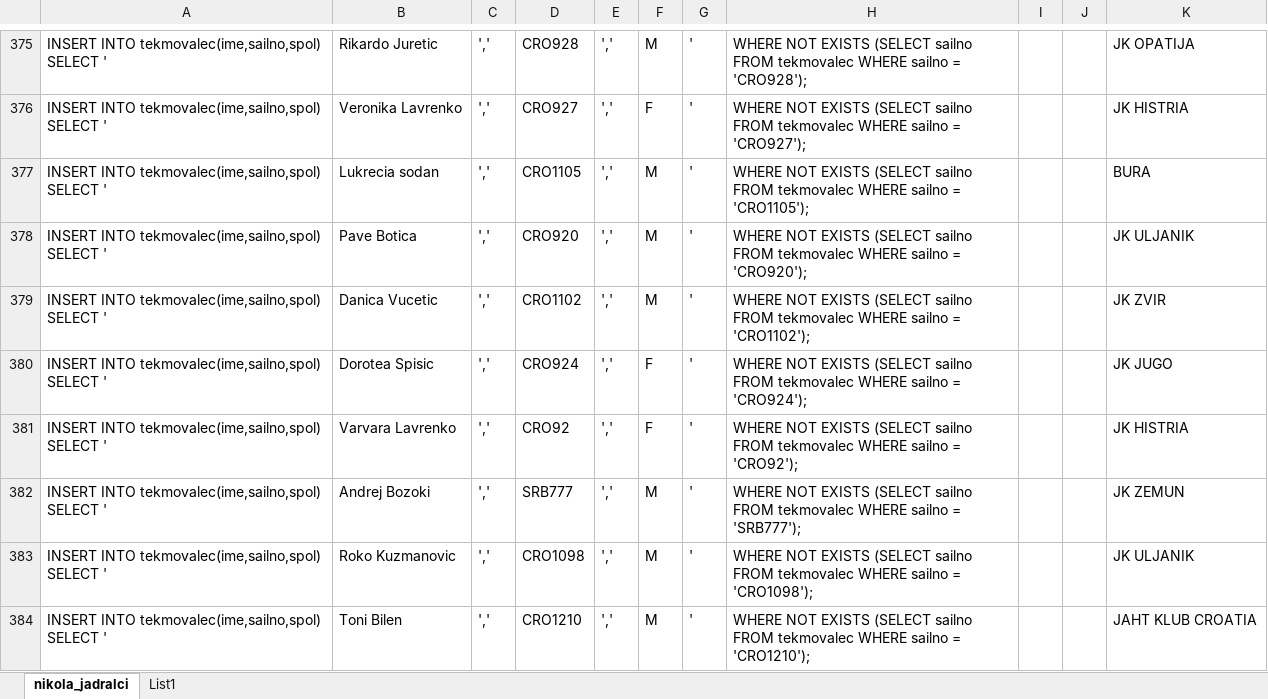
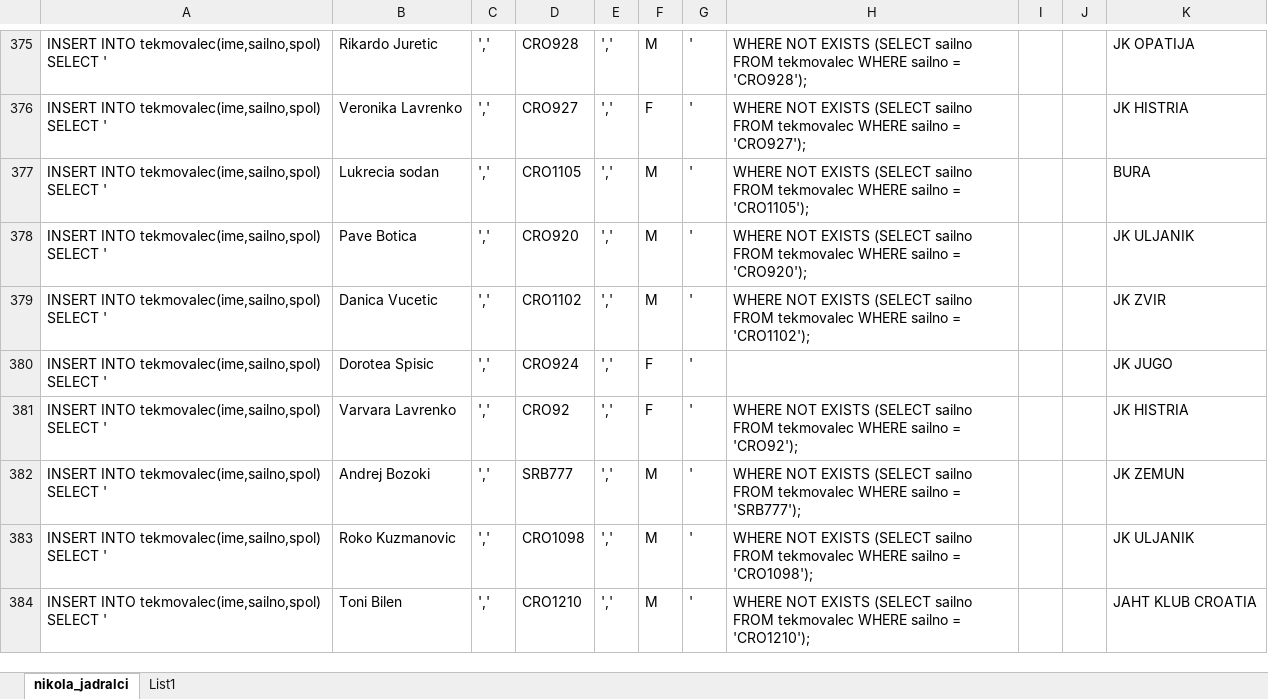
Before and after one commit to JureMB/BazaRegat, an Excel workbook: podatki/sv.Nikola/nikola_jadralci.xlsx, sheet nikola_jadralci, drawn as a sheet; only a part is shown, gaps mark what is left out; values as stored, in another font and other column widths than the file's, no borders; the diff names each change by its address in the sheet, - before the commit and + after, or states it on an @@ line.

Commit message:
Podatki za clanstvo - sv. Nikola

```diff
--- a/podatki/sv.Nikola/nikola_jadralci.xlsx (sheet nikola_jadralci)
+++ b/podatki/sv.Nikola/nikola_jadralci.xlsx (sheet nikola_jadralci)
-H380: WHERE NOT EXISTS (SELECT sailno FROM tekmovalec WHERE sailno = 'CRO924');
+H380: (empty)
```
Also changed, not shown: sheet List1, 2 other files.
